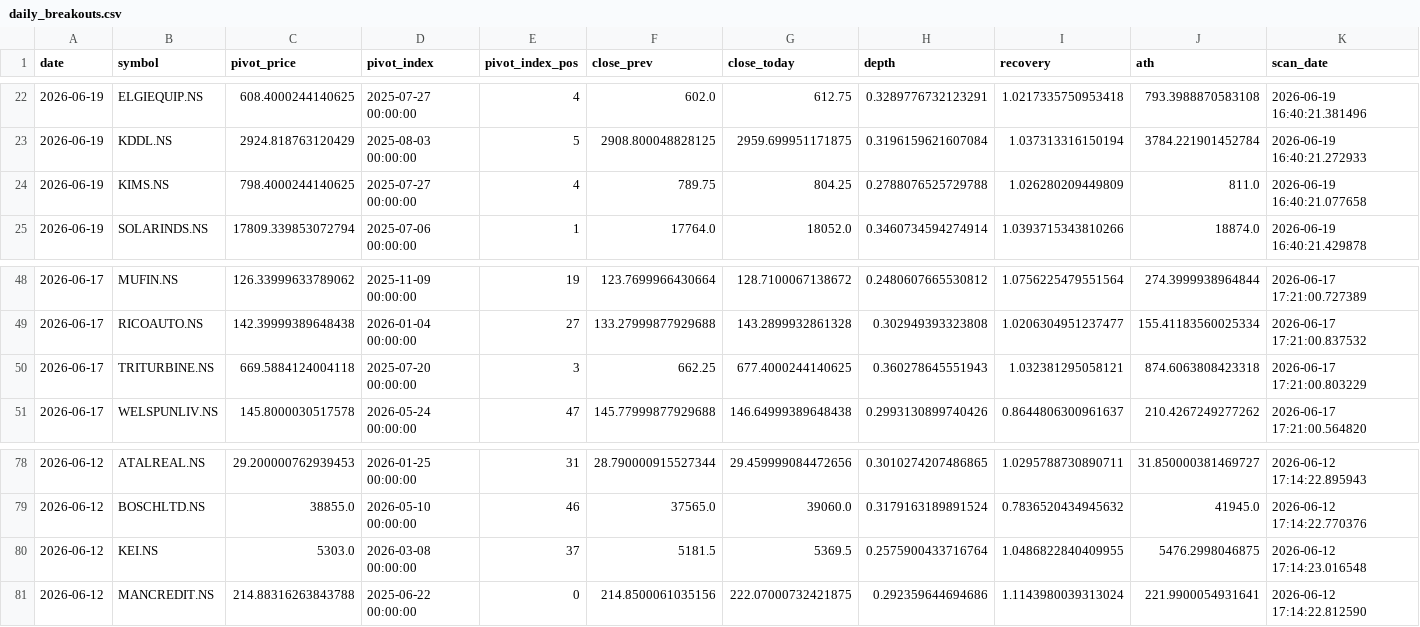
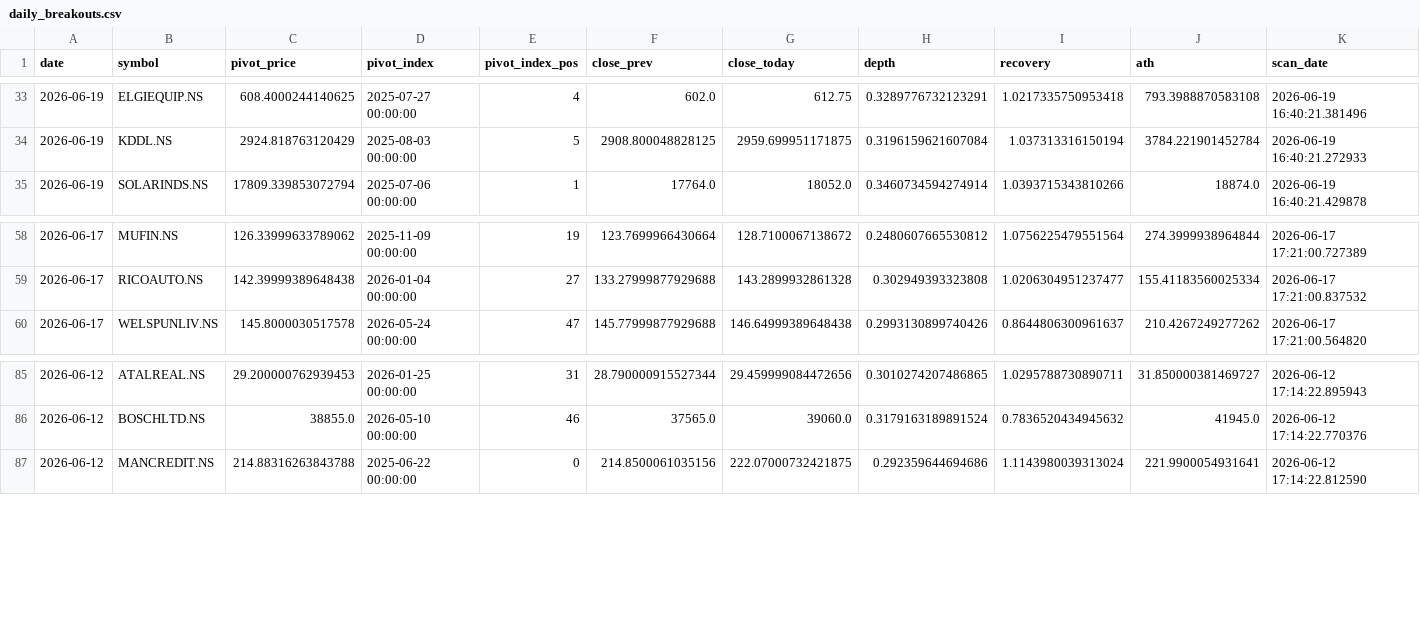
Before and after one commit to praveenyadav61/strategies, a CSV file: data/daily_breakouts.csv, drawn as a sheet; only a part is shown, gaps mark what is left out; removed rows and columns are numbered as before the commit, all else as after; the diff covers the shown part only; the diff names each change by its address in the sheet, - before the commit and + after, or states it on an @@ line.

```diff
--- a/data/daily_breakouts.csv
+++ b/data/daily_breakouts.csv
-row 24: 2026-06-19 | KIMS.NS | 798.4000244140625 | 2025-07-27 00:00:00 | 4 | 789.75 | 804.25 | 0.2788076525729788 | 1.026280209449809 | 811.0 | 2026-06-19 16:40:21.077658
-row 50: 2026-06-17 | TRITURBINE.NS | 669.5884124004118 | 2025-07-20 00:00:00 | 3 | 662.25 | 677.4000244140625 | 0.360278645551943 | 1.032381295058121 | 874.6063808423318 | 2026-06-17 17:21:00.803229
-row 80: 2026-06-12 | KEI.NS | 5303.0 | 2026-03-08 00:00:00 | 37 | 5181.5 | 5369.5 | 0.2575900433716764 | 1.0486822840409955 | 5476.2998046875 | 2026-06-12 17:14:23.016548
```
Also changed, not shown: 12 added rows and 3 removed rows elsewhere in this file.
